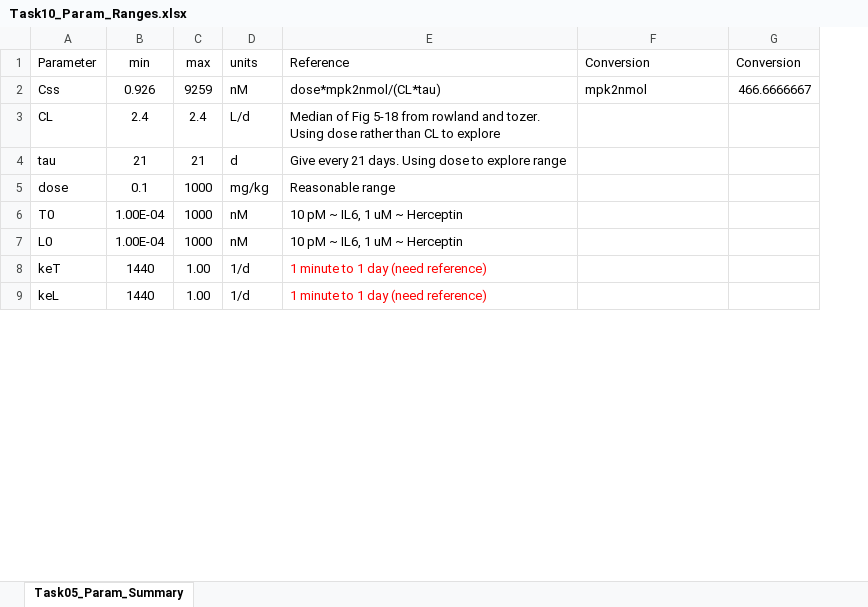
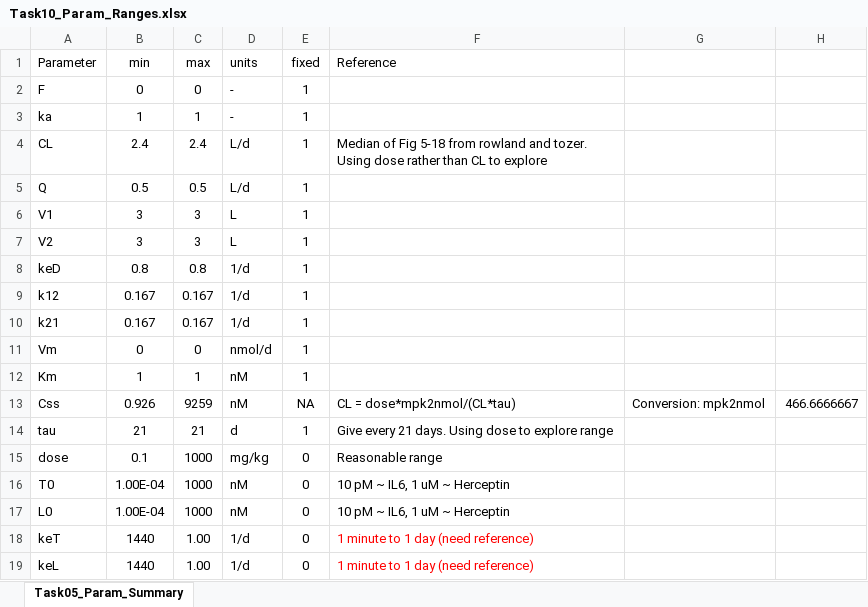
Before and after one commit to iamstein/TMDD_EndogenousLigand, an Excel workbook: parameters/Task10_Param_Ranges.xlsx, sheet Task05_Param_Summary, drawn as a sheet; only a part is shown; values as stored, in another font and other column widths than the file's, no borders; table styles not drawn; removed rows and columns are numbered as before the commit, all else as after; the diff names each change by its address in the sheet, - before the commit and + after, or states it on an @@ line.

```diff
--- a/parameters/Task10_Param_Ranges.xlsx (sheet Task05_Param_Summary)
+++ b/parameters/Task10_Param_Ranges.xlsx (sheet Task05_Param_Summary)
+column E (fixed), row 4: 1; rows 14-19: 1 | 0 | 0 | 0 | 0 | 0
-G1: Conversion
+G1: (empty)
-H1: Conversion
+H1: (empty)
-row 2: Css | 0.926 | 9259 | nM | dose*mpk2nmol/(CL*tau) | mpk2nmol | 466.6666667
+row 2: F | 0 | 0 | - | 1
+row 3: ka | 1 | 1 | - | 1
+row 5: Q | 0.5 | 0.5 | L/d | 1
+row 6: V1 | 3 | 3 | L | 1
+row 7: V2 | 3 | 3 | L | 1
+row 8: keD | 0.8 | 0.8 | 1/d | 1
+row 9: k12 | 0.167 | 0.167 | 1/d | 1
+row 10: k21 | 0.167 | 0.167 | 1/d | 1
+row 11: Vm | 0 | 0 | nmol/d | 1
+row 12: Km | 1 | 1 | nM | 1
+row 13: Css | 0.926 | 9259 | nM | NA | CL = dose*mpk2nmol/(CL*tau) | Conversion: mpk2nmol | 466.6666667
```
Also changed, not shown: 10 other files.
